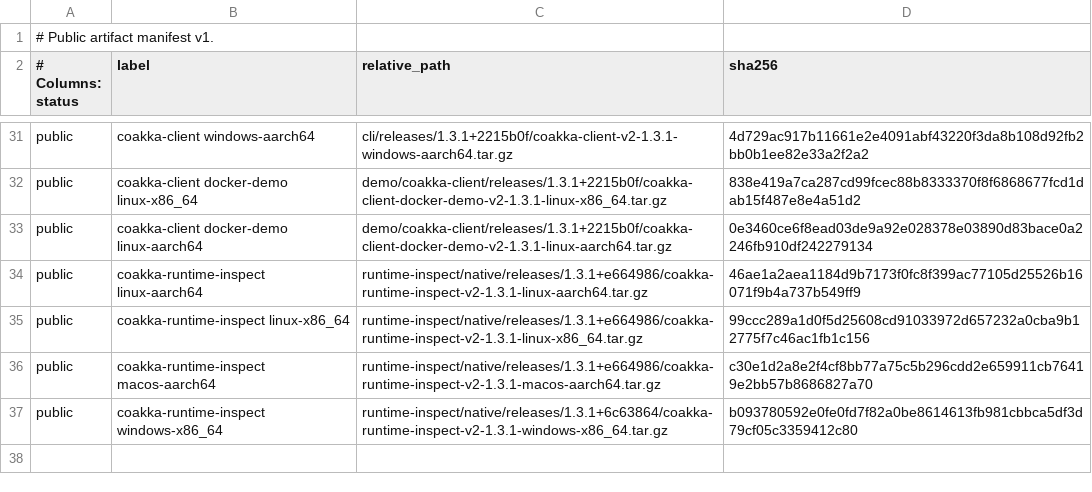
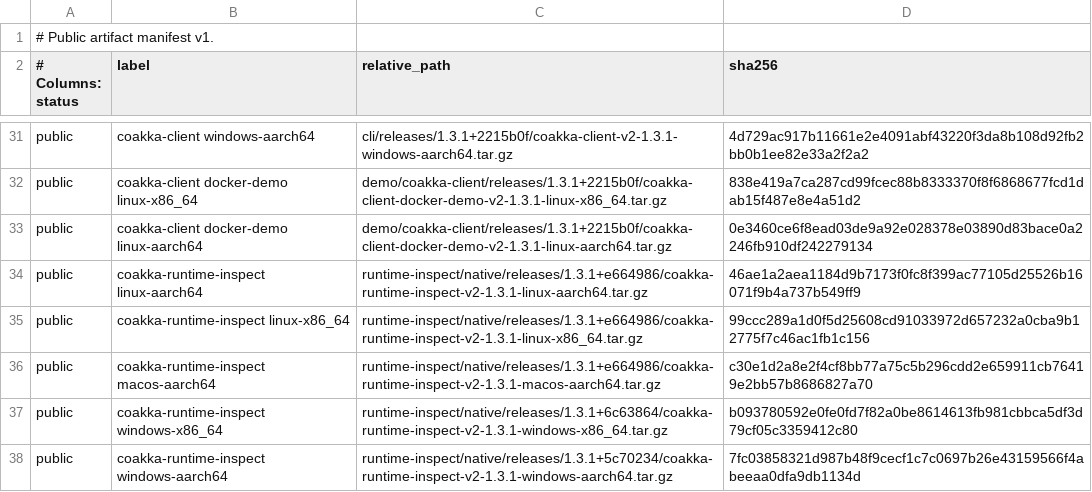
Before and after one commit to phuong-tran/coakka-publish, a TSV file: artifacts/public-artifacts.tsv, drawn as a sheet; only a part is shown, gaps mark what is left out; the diff names each change by its address in the sheet, - before the commit and + after, or states it on an @@ line.

Commit message:
publish: add runtime inspect windows arm archive

```diff
--- a/artifacts/public-artifacts.tsv
+++ b/artifacts/public-artifacts.tsv
+row 38: public | coakka-runtime-inspect windows-aarch64 | runtime-inspect/native/releases/1.3.1+5c70234/coakka-runtime-inspect-v2-1.3.1-windows-aarch64.tar.gz | 7fc03858321d987b48f9cecf1c7c0697b26e43159566f4abeeaa0dfa9db1134d
```
Also changed, not shown: 7 other files.
